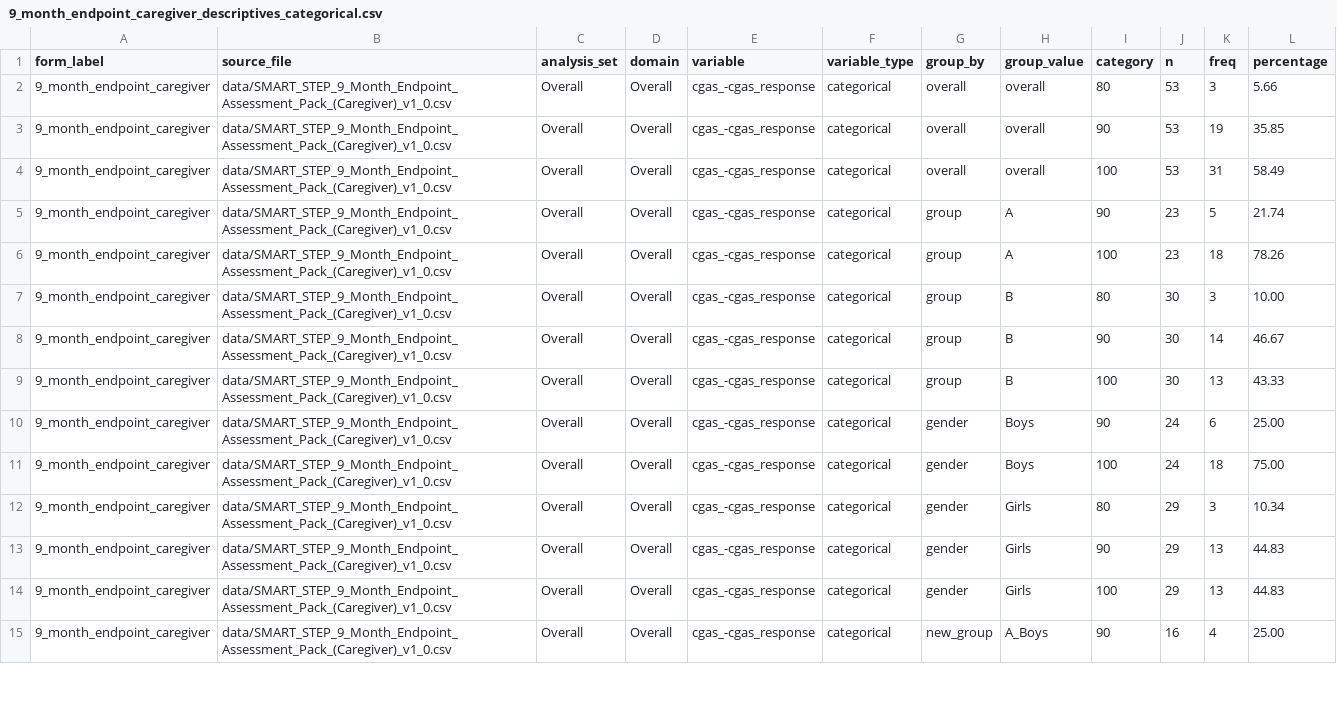
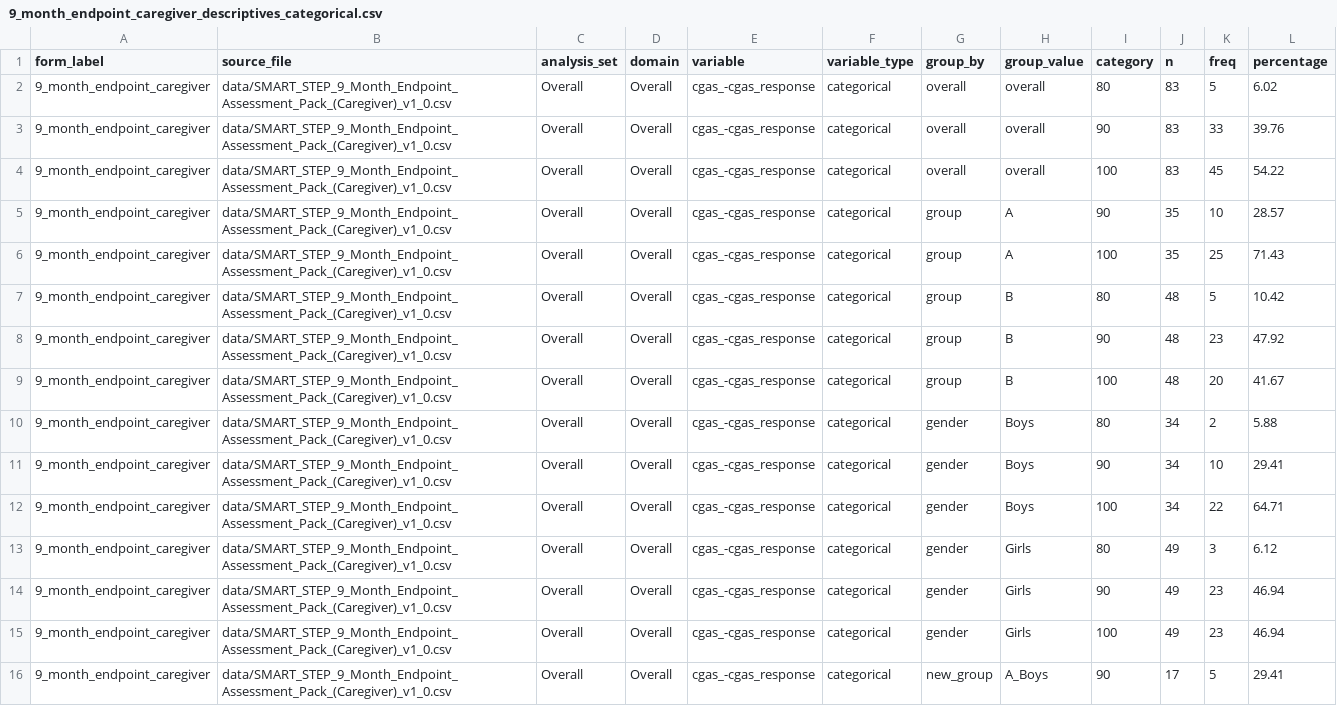
Before and after one commit to mrhashimjaved/odk-analysis-pipeline, a CSV file: output/9_month_endpoint_caregiver_descriptives_categorical.csv, drawn as a sheet; only a part is shown; the diff covers the shown part only.

```diff
--- a/output/9_month_endpoint_caregiver_descriptives_categorical.csv
+++ b/output/9_month_endpoint_caregiver_descriptives_categorical.csv
@@ -1,15 +1,16 @@
 form_label,source_file,analysis_set,domain,variable,variable_type,group_by,group_value,category,n,freq,percentage
-9_month_endpoint_caregiver,data/SMART_STEP_9_Month_Endpoint_Assessment_Pack_(Caregiver)_v1_0.csv,Overall,Overall,cgas_-cgas_response,categorical,overall,overall,80,53,3,5.66
-9_month_endpoint_caregiver,data/SMART_STEP_9_Month_Endpoint_Assessment_Pack_(Caregiver)_v1_0.csv,Overall,Overall,cgas_-cgas_response,categorical,overall,overall,90,53,19,35.85
-9_month_endpoint_caregiver,data/SMART_STEP_9_Month_Endpoint_Assessment_Pack_(Caregiver)_v1_0.csv,Overall,Overall,cgas_-cgas_response,categorical,overall,overall,100,53,31,58.49
-9_month_endpoint_caregiver,data/SMART_STEP_9_Month_Endpoint_Assessment_Pack_(Caregiver)_v1_0.csv,Overall,Overall,cgas_-cgas_response,categorical,group,A,90,23,5,21.74
-9_month_endpoint_caregiver,data/SMART_STEP_9_Month_Endpoint_Assessment_Pack_(Caregiver)_v1_0.csv,Overall,Overall,cgas_-cgas_response,categorical,group,A,100,23,18,78.26
-9_month_endpoint_caregiver,data/SMART_STEP_9_Month_Endpoint_Assessment_Pack_(Caregiver)_v1_0.csv,Overall,Overall,cgas_-cgas_response,categorical,group,B,80,30,3,10.00
-9_month_endpoint_caregiver,data/SMART_STEP_9_Month_Endpoint_Assessment_Pack_(Caregiver)_v1_0.csv,Overall,Overall,cgas_-cgas_response,categorical,group,B,90,30,14,46.67
-9_month_endpoint_caregiver,data/SMART_STEP_9_Month_Endpoint_Assessment_Pack_(Caregiver)_v1_0.csv,Overall,Overall,cgas_-cgas_response,categorical,group,B,100,30,13,43.33
-9_month_endpoint_caregiver,data/SMART_STEP_9_Month_Endpoint_Assessment_Pack_(Caregiver)_v1_0.csv,Overall,Overall,cgas_-cgas_response,categorical,gender,Boys,90,24,6,25.00
-9_month_endpoint_caregiver,data/SMART_STEP_9_Month_Endpoint_Assessment_Pack_(Caregiver)_v1_0.csv,Overall,Overall,cgas_-cgas_response,categorical,gender,Boys,100,24,18,75.00
-9_month_endpoint_caregiver,data/SMART_STEP_9_Month_Endpoint_Assessment_Pack_(Caregiver)_v1_0.csv,Overall,Overall,cgas_-cgas_response,categorical,gender,Girls,80,29,3,10.34
-9_month_endpoint_caregiver,data/SMART_STEP_9_Month_Endpoint_Assessment_Pack_(Caregiver)_v1_0.csv,Overall,Overall,cgas_-cgas_response,categorical,gender,Girls,90,29,13,44.83
-9_month_endpoint_caregiver,data/SMART_STEP_9_Month_Endpoint_Assessment_Pack_(Caregiver)_v1_0.csv,Overall,Overall,cgas_-cgas_response,categorical,gender,Girls,100,29,13,44.83
-9_month_endpoint_caregiver,data/SMART_STEP_9_Month_Endpoint_Assessment_Pack_(Caregiver)_v1_0.csv,Overall,Overall,cgas_-cgas_response,categorical,new_group,A_Boys,90,16,4,25.00
+9_month_endpoint_caregiver,data/SMART_STEP_9_Month_Endpoint_Assessment_Pack_(Caregiver)_v1_0.csv,Overall,Overall,cgas_-cgas_response,categorical,overall,overall,80,83,5,6.02
+9_month_endpoint_caregiver,data/SMART_STEP_9_Month_Endpoint_Assessment_Pack_(Caregiver)_v1_0.csv,Overall,Overall,cgas_-cgas_response,categorical,overall,overall,90,83,33,39.76
+9_month_endpoint_caregiver,data/SMART_STEP_9_Month_Endpoint_Assessment_Pack_(Caregiver)_v1_0.csv,Overall,Overall,cgas_-cgas_response,categorical,overall,overall,100,83,45,54.22
+9_month_endpoint_caregiver,data/SMART_STEP_9_Month_Endpoint_Assessment_Pack_(Caregiver)_v1_0.csv,Overall,Overall,cgas_-cgas_response,categorical,group,A,90,35,10,28.57
+9_month_endpoint_caregiver,data/SMART_STEP_9_Month_Endpoint_Assessment_Pack_(Caregiver)_v1_0.csv,Overall,Overall,cgas_-cgas_response,categorical,group,A,100,35,25,71.43
+9_month_endpoint_caregiver,data/SMART_STEP_9_Month_Endpoint_Assessment_Pack_(Caregiver)_v1_0.csv,Overall,Overall,cgas_-cgas_response,categorical,group,B,80,48,5,10.42
+9_month_endpoint_caregiver,data/SMART_STEP_9_Month_Endpoint_Assessment_Pack_(Caregiver)_v1_0.csv,Overall,Overall,cgas_-cgas_response,categorical,group,B,90,48,23,47.92
+9_month_endpoint_caregiver,data/SMART_STEP_9_Month_Endpoint_Assessment_Pack_(Caregiver)_v1_0.csv,Overall,Overall,cgas_-cgas_response,categorical,group,B,100,48,20,41.67
+9_month_endpoint_caregiver,data/SMART_STEP_9_Month_Endpoint_Assessment_Pack_(Caregiver)_v1_0.csv,Overall,Overall,cgas_-cgas_response,categorical,gender,Boys,80,34,2,5.88
+9_month_endpoint_caregiver,data/SMART_STEP_9_Month_Endpoint_Assessment_Pack_(Caregiver)_v1_0.csv,Overall,Overall,cgas_-cgas_response,categorical,gender,Boys,90,34,10,29.41
+9_month_endpoint_caregiver,data/SMART_STEP_9_Month_Endpoint_Assessment_Pack_(Caregiver)_v1_0.csv,Overall,Overall,cgas_-cgas_response,categorical,gender,Boys,100,34,22,64.71
+9_month_endpoint_caregiver,data/SMART_STEP_9_Month_Endpoint_Assessment_Pack_(Caregiver)_v1_0.csv,Overall,Overall,cgas_-cgas_response,categorical,gender,Girls,80,49,3,6.12
+9_month_endpoint_caregiver,data/SMART_STEP_9_Month_Endpoint_Assessment_Pack_(Caregiver)_v1_0.csv,Overall,Overall,cgas_-cgas_response,categorical,gender,Girls,90,49,23,46.94
+9_month_endpoint_caregiver,data/SMART_STEP_9_Month_Endpoint_Assessment_Pack_(Caregiver)_v1_0.csv,Overall,Overall,cgas_-cgas_response,categorical,gender,Girls,100,49,23,46.94
+9_month_endpoint_caregiver,data/SMART_STEP_9_Month_Endpoint_Assessment_Pack_(Caregiver)_v1_0.csv,Overall,Overall,cgas_-cgas_response,categorical,new_group,A_Boys,90,17,5,29.41
```
Also changed, not shown: 1 added row and 75 edited cells elsewhere in this file, output/6_month_follow_up_adolescents_descriptives_categorical.csv, output/6_month_follow_up_adolescents_descriptives_continuous.csv, 22 other files.
